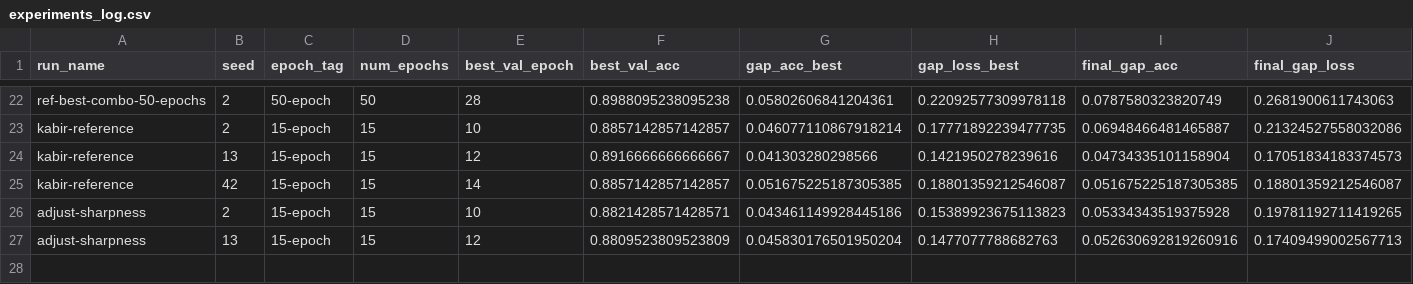
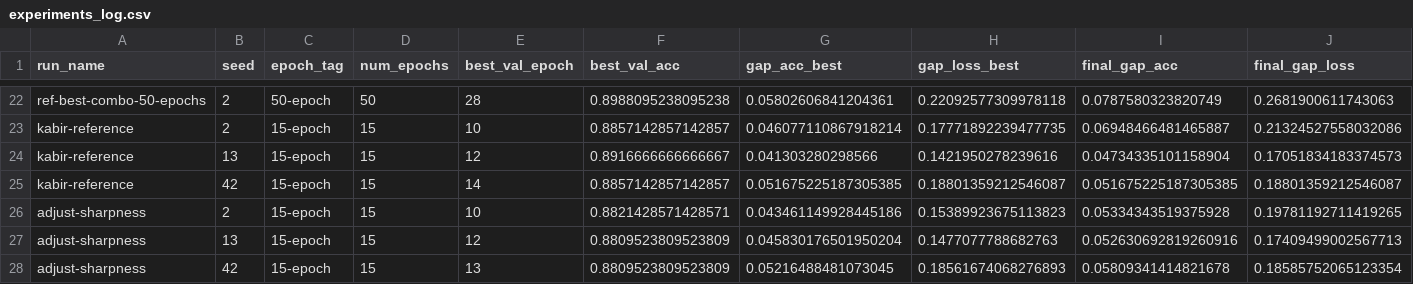
Before and after one commit to roddrigoqueiroz/dental-radiography-classification, a CSV file: results/new-results/experiments_log.csv, drawn as a sheet; only a part is shown, gaps mark what is left out; rows hold the shown columns only; the diff names each change by its address in the sheet, - before the commit and + after, or states it on an @@ line.

Commit message:
Rerunning adjust sharpness (seed 42, epoch 15, step size 7)

```diff
--- a/results/new-results/experiments_log.csv
+++ b/results/new-results/experiments_log.csv
+row 28: adjust-sharpness | 42 | 15-epoch | 15 | 13 | 0.8809523809523809 | 0.05216488481073045 | 0.18561674068276893 | 0.05809341414821678 | 0.18585752065123354
```
Also changed, not shown: 4 other files.
